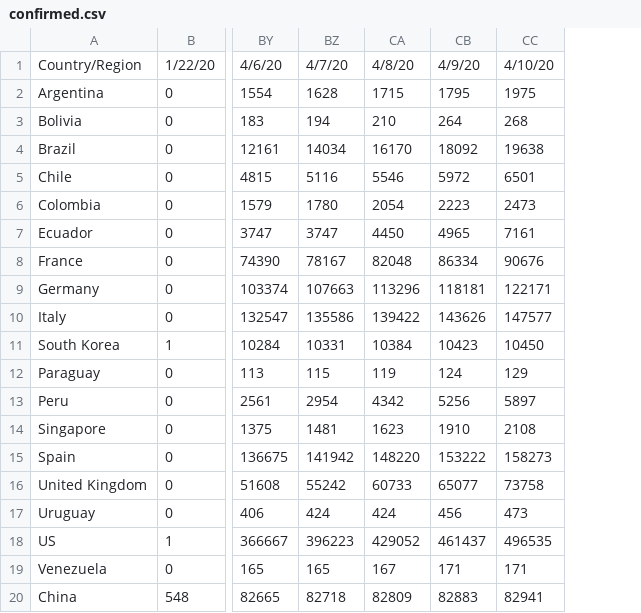
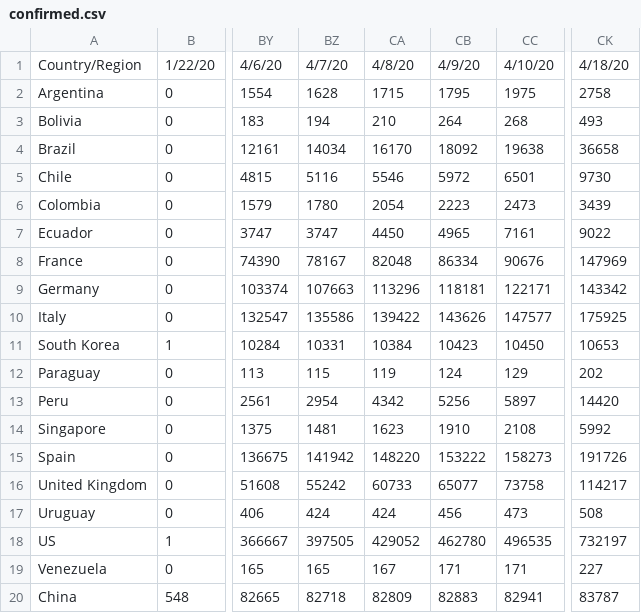
Before and after one commit to felipe-grandy/Covid-Demo, a CSV file: assets/confirmed.csv, drawn as a sheet; only a part is shown, gaps mark what is left out; the diff names each change by its address in the sheet, - before the commit and + after, or states it on an @@ line.

```diff
--- a/assets/confirmed.csv
+++ b/assets/confirmed.csv
+column CK, rows 1-20: 4/18/20 | 2758 | 493 | 36658 | 9730 | 3439 | 9022 | 147969 | 143342 | 175925 | 10653 | 202 | 14420 | 5992 | 191726 | 114217 | 508 | 732197 | 227 | 83787
-BZ18: 396223
+BZ18: 397505
-CB18: 461437
+CB18: 462780
```
Also changed, not shown: assets/deaths.csv.
